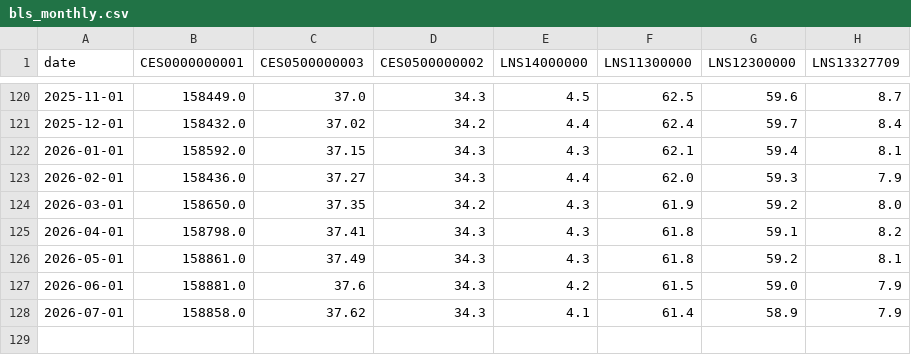
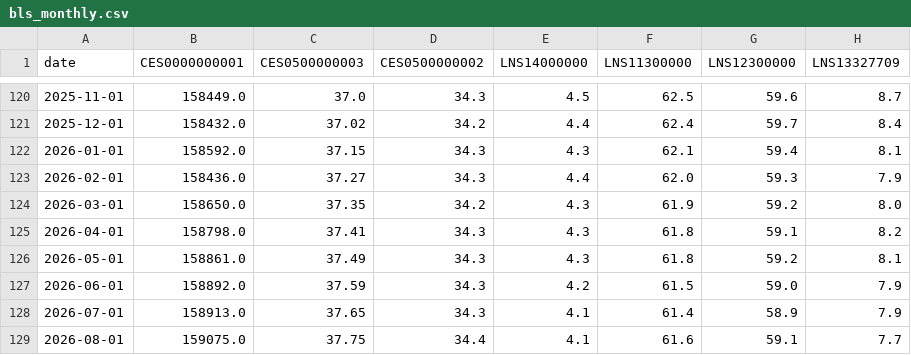
Before and after one commit to myles5265/us-labor-dashboard, a CSV file: data/bls_monthly.csv, drawn as a sheet; only a part is shown, gaps mark what is left out.

```diff
--- a/data/bls_monthly.csv
+++ b/data/bls_monthly.csv
@@ -126,3 +126,4 @@ date,CES0000000001,CES0500000003,CES0500000002,LNS14000000,LNS11300000,LNS123000
 2026-05-01,158861.0,37.49,34.3,4.3,61.8,59.2,8.1
-2026-06-01,158881.0,37.6,34.3,4.2,61.5,59.0,7.9
-2026-07-01,158858.0,37.62,34.3,4.1,61.4,58.9,7.9
+2026-06-01,158892.0,37.59,34.3,4.2,61.5,59.0,7.9
+2026-07-01,158913.0,37.65,34.3,4.1,61.4,58.9,7.9
+2026-08-01,159075.0,37.75,34.4,4.1,61.6,59.1,7.7
```
Also changed, not shown: 1 other file.
